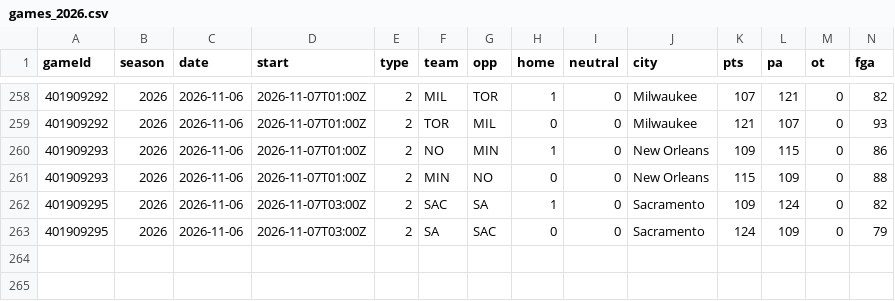
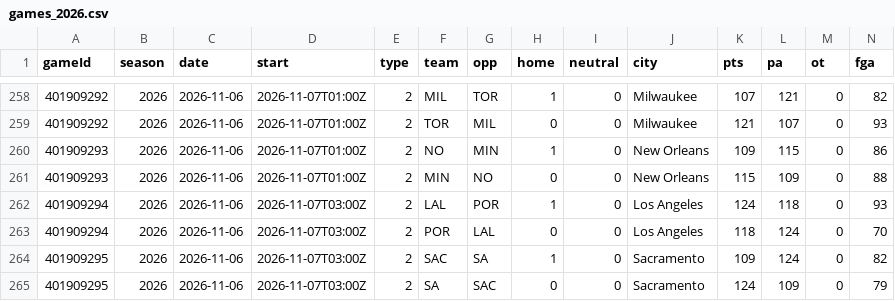
Before and after one commit to Johnbrick123/nba-unders, a CSV file: backtest/data/games_2026.csv, drawn as a sheet; only a part is shown, gaps mark what is left out; rows hold the shown columns only; the diff names each change by its address in the sheet, - before the commit and + after, or states it on an @@ line.

```diff
--- a/backtest/data/games_2026.csv
+++ b/backtest/data/games_2026.csv
+row 262: 401909294 | 2026 | 2026-11-06 | 2026-11-07T03:00Z | 2 | LAL | POR | 1 | 0 | Los Angeles | 124 | 118 | 0 | 93
+row 263: 401909294 | 2026 | 2026-11-06 | 2026-11-07T03:00Z | 2 | POR | LAL | 0 | 0 | Los Angeles | 118 | 124 | 0 | 70
```
Also changed, not shown: backtest/data/players_2026.csv, monitor/log_2026-27.csv, 4 other files.
